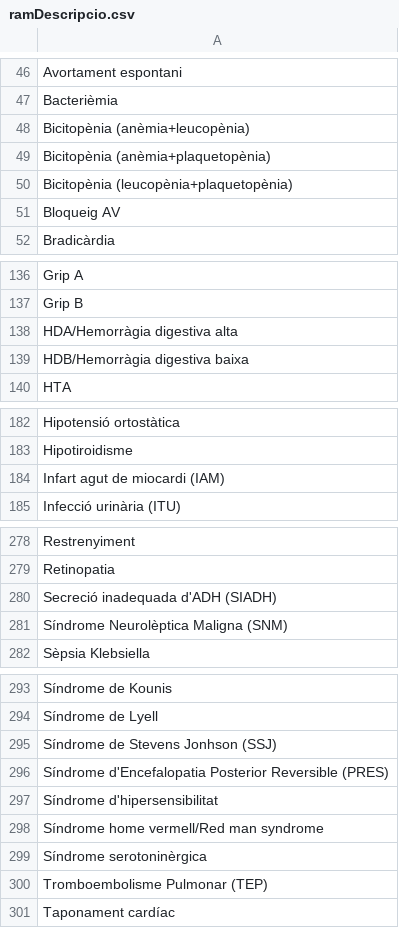
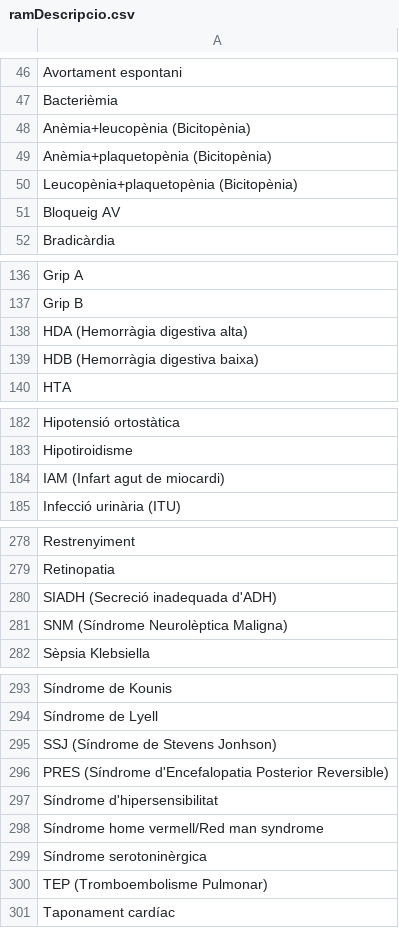
Before and after one commit to montaneva/FVcsv, a CSV file: ramDescripcio.csv, drawn as a sheet; only a part is shown, gaps mark what is left out; the diff covers the shown part only.

Commit message:
Update ramDescripcio.csv

```diff
--- a/ramDescripcio.csv
+++ b/ramDescripcio.csv
@@ -47,5 +47,5 @@ Avortament espontani,
 Bacterièmia,
-Bicitopènia (anèmia+leucopènia),
-Bicitopènia (anèmia+plaquetopènia),
-Bicitopènia (leucopènia+plaquetopènia),
+Anèmia+leucopènia (Bicitopènia) ,
+Anèmia+plaquetopènia (Bicitopènia),
+Leucopènia+plaquetopènia (Bicitopènia),
 Bloqueig AV,
@@ -137,4 +137,4 @@ Grip A,
 Grip B,
-HDA/Hemorràgia digestiva alta,
-HDB/Hemorràgia digestiva baixa,
+HDA (Hemorràgia digestiva alta),
+HDB (Hemorràgia digestiva baixa),
 HTA,
@@ -183,3 +183,3 @@ Hipotensió ortostàtica,
 Hipotiroidisme,
-Infart agut de miocardi (IAM),
+IAM (Infart agut de miocardi),
 Infecció urinària (ITU),
@@ -279,4 +279,4 @@ Restrenyiment,
 Retinopatia,
-Secreció inadequada d'ADH (SIADH),
-Síndrome Neurolèptica Maligna (SNM),
+SIADH (Secreció inadequada d'ADH),
+SNM (Síndrome Neurolèptica Maligna),
 Sèpsia Klebsiella,
@@ -294,4 +294,4 @@ Síndrome de Kounis,
 Síndrome de Lyell,
-Síndrome de Stevens Jonhson (SSJ),
-Síndrome d'Encefalopatia Posterior Reversible (PRES),
+SSJ (Síndrome de Stevens Jonhson),
+PRES (Síndrome d'Encefalopatia Posterior Reversible),
 Síndrome d'hipersensibilitat,
@@ -299,3 +299,3 @@ Síndrome home vermell/Red man syndrome,
 Síndrome serotoninèrgica,
-Tromboembolisme Pulmonar (TEP),
+TEP (Tromboembolisme Pulmonar),
 Taponament cardíac,
```
Also changed, not shown: 4 edited cells elsewhere in this file.
